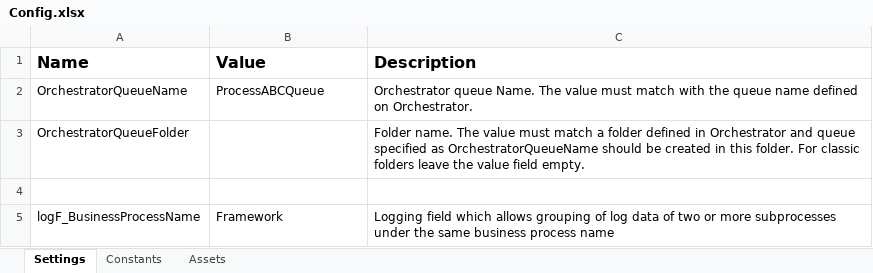
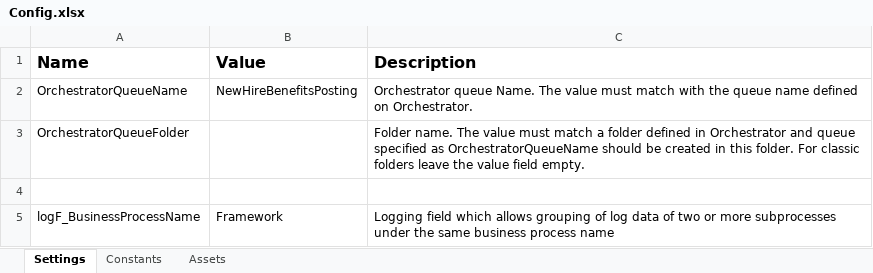
Before and after one commit to roalexandru/ACB.NewHireOnboarding.Performer, an Excel workbook: Data/Config.xlsx, sheet Settings, drawn as a sheet; values as stored, in another font and other column widths than the file's, no borders; the diff names each change by its address in the sheet, - before the commit and + after, or states it on an @@ line.

Commit message:
refactor: streamline transaction processing and API interactions
This commit introduces a comprehensive refactoring of the end-to-end process. The core HTTP request workflows are standardized for improved error handling and consistency. All business logic components have been updated to align with the new interaction patterns, enhancing process robustness and maintainability.

```diff
--- a/Data/Config.xlsx (sheet Settings)
+++ b/Data/Config.xlsx (sheet Settings)
-B2 (Value): ProcessABCQueue
+B2 (Value): NewHireBenefitsPosting
```
Also changed, not shown: 15 other files.
